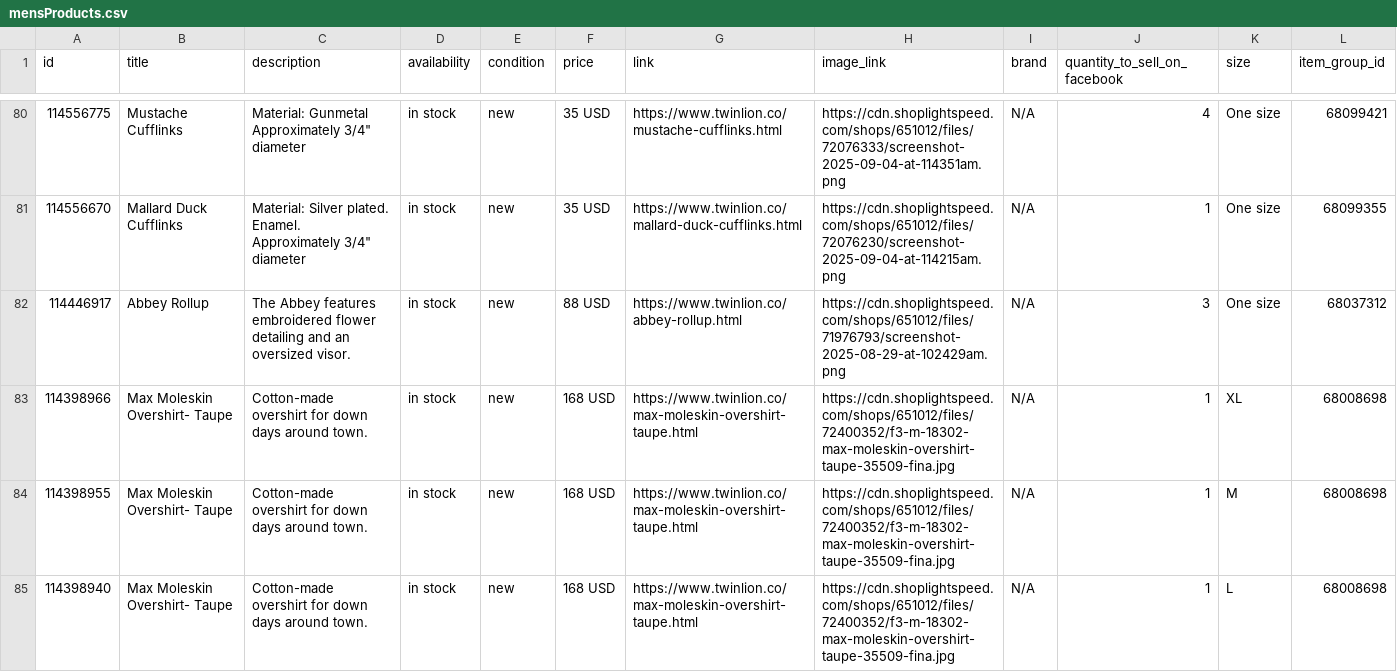
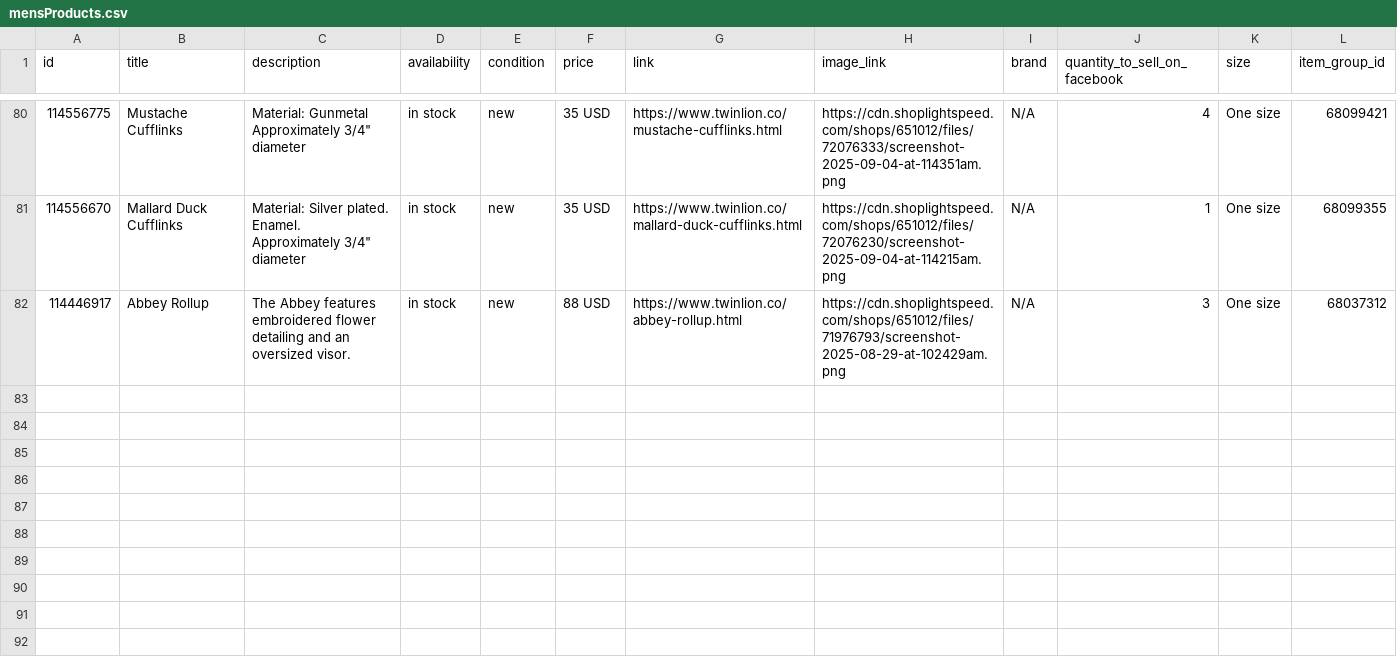
Before and after one commit to carolinewales/TwinLionMetaFeed, a CSV file: mensProducts.csv, drawn as a sheet; only a part is shown, gaps mark what is left out.

```diff
--- a/mensProducts.csv
+++ b/mensProducts.csv
@@ -84,4 +84 @@ Approximately 3/4"" diameter",in stock,new,35 USD,https://www.twinlion.co/mallar
 114446917,Abbey Rollup,The Abbey features embroidered flower detailing and an oversized visor.,in stock,new,88 USD,https://www.twinlion.co/abbey-rollup.html,https://cdn.shoplightspeed.com/shops/651012/files/71976793/screenshot-2025-08-29-at-102429am.png,N/A,3,One size,68037312
-114398966,Max Moleskin Overshirt- Taupe,Cotton-made overshirt for down days around town.,in stock,new,168 USD,https://www.twinlion.co/max-moleskin-overshirt-taupe.html,https://cdn.shoplightspeed.com/shops/651012/files/72400352/f3-m-18302-max-moleskin-overshirt-taupe-35509-fina.jpg,N/A,1,XL,68008698
-114398955,Max Moleskin Overshirt- Taupe,Cotton-made overshirt for down days around town.,in stock,new,168 USD,https://www.twinlion.co/max-moleskin-overshirt-taupe.html,https://cdn.shoplightspeed.com/shops/651012/files/72400352/f3-m-18302-max-moleskin-overshirt-taupe-35509-fina.jpg,N/A,1,M,68008698
-114398940,Max Moleskin Overshirt- Taupe,Cotton-made overshirt for down days around town.,in stock,new,168 USD,https://www.twinlion.co/max-moleskin-overshirt-taupe.html,https://cdn.shoplightspeed.com/shops/651012/files/72400352/f3-m-18302-max-moleskin-overshirt-taupe-35509-fina.jpg,N/A,1,L,68008698
```
